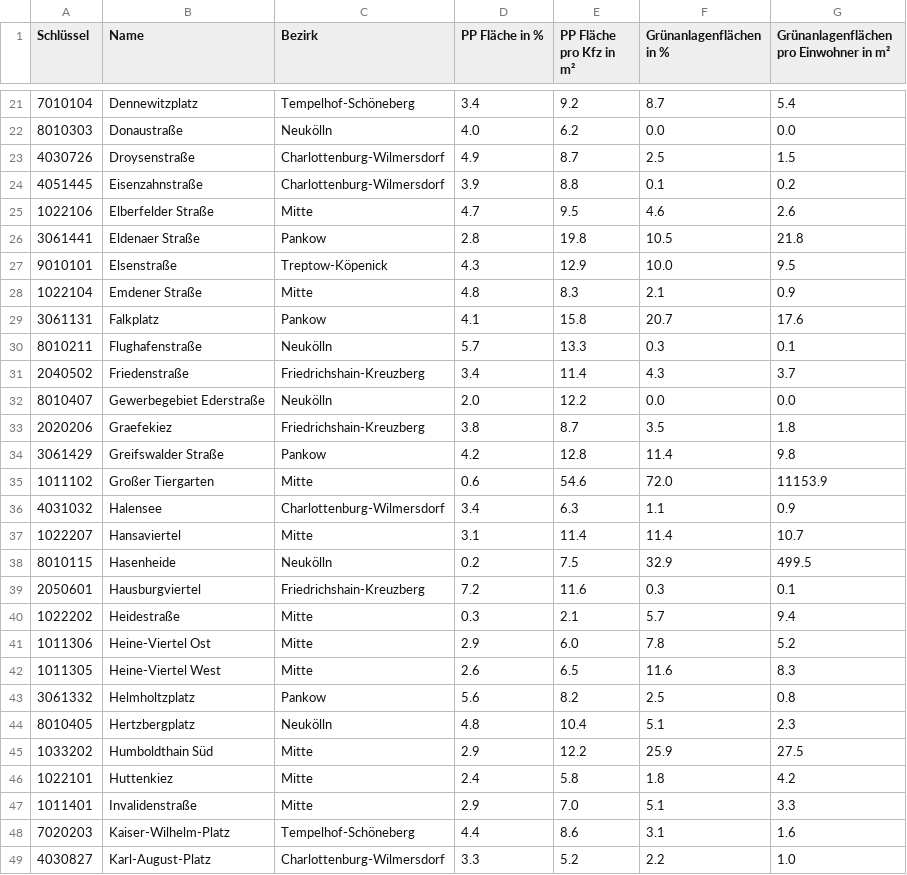
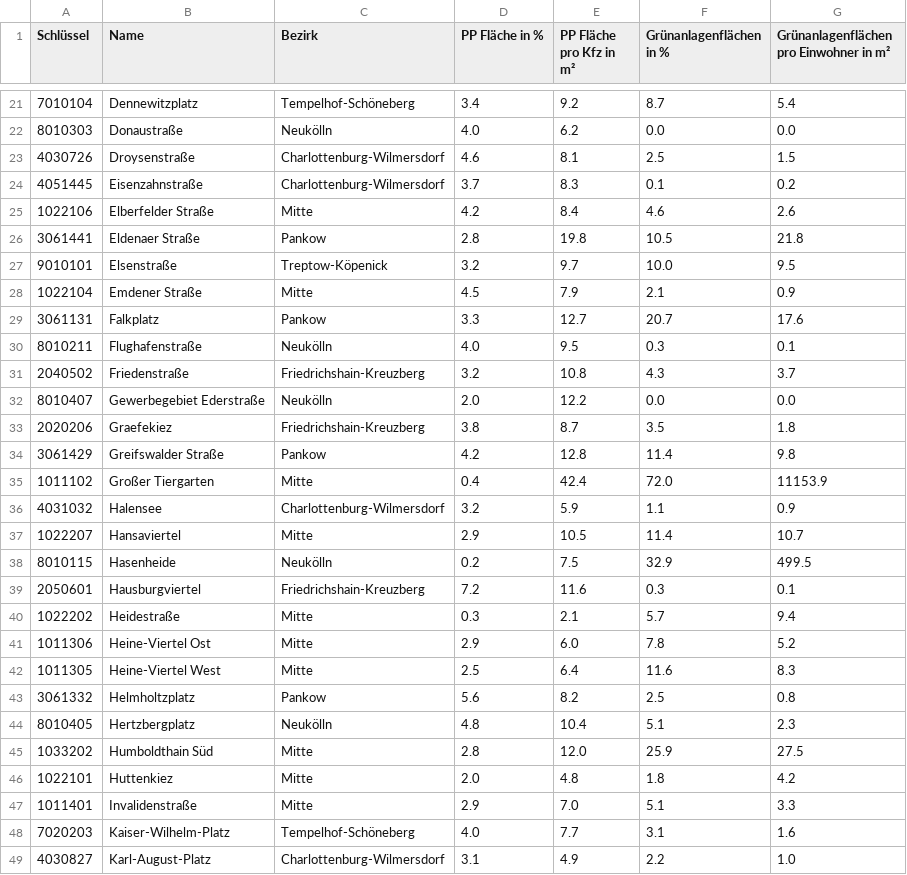
Before and after one commit to hanshack/parkplatztransform-data-analysis, a CSV file: data/out/PLR_Vergleich_PP_Gruenflaeche.csv, drawn as a sheet; only a part is shown, gaps mark what is left out; the diff covers the shown part only.

```diff
--- a/data/out/PLR_Vergleich_PP_Gruenflaeche.csv
+++ b/data/out/PLR_Vergleich_PP_Gruenflaeche.csv
@@ -22,11 +22,11 @@ Schlüssel,Name,Bezirk,PP Fläche in %,PP Fläche pro Kfz in m²,Grünanlagenfl
 8010303,Donaustraße,Neukölln,4.0,6.2,0.0,0.0
-4030726,Droysenstraße,Charlottenburg-Wilmersdorf,4.9,8.7,2.5,1.5
-4051445,Eisenzahnstraße,Charlottenburg-Wilmersdorf,3.9,8.8,0.1,0.2
-1022106,Elberfelder Straße,Mitte,4.7,9.5,4.6,2.6
+4030726,Droysenstraße,Charlottenburg-Wilmersdorf,4.6,8.1,2.5,1.5
+4051445,Eisenzahnstraße,Charlottenburg-Wilmersdorf,3.7,8.3,0.1,0.2
+1022106,Elberfelder Straße,Mitte,4.2,8.4,4.6,2.6
 3061441,Eldenaer Straße,Pankow,2.8,19.8,10.5,21.8
-9010101,Elsenstraße,Treptow-Köpenick,4.3,12.9,10.0,9.5
-1022104,Emdener Straße,Mitte,4.8,8.3,2.1,0.9
-3061131,Falkplatz,Pankow,4.1,15.8,20.7,17.6
-8010211,Flughafenstraße,Neukölln,5.7,13.3,0.3,0.1
-2040502,Friedenstraße,Friedrichshain-Kreuzberg,3.4,11.4,4.3,3.7
+9010101,Elsenstraße,Treptow-Köpenick,3.2,9.7,10.0,9.5
+1022104,Emdener Straße,Mitte,4.5,7.9,2.1,0.9
+3061131,Falkplatz,Pankow,3.3,12.7,20.7,17.6
+8010211,Flughafenstraße,Neukölln,4.0,9.5,0.3,0.1
+2040502,Friedenstraße,Friedrichshain-Kreuzberg,3.2,10.8,4.3,3.7
 8010407,Gewerbegebiet Ederstraße,Neukölln,2.0,12.2,0.0,0.0
@@ -34,5 +34,5 @@ Schlüssel,Name,Bezirk,PP Fläche in %,PP Fläche pro Kfz in m²,Grünanlagenfl
 3061429,Greifswalder Straße,Pankow,4.2,12.8,11.4,9.8
-1011102,Großer Tiergarten,Mitte,0.6,54.6,72.0,11153.9
-4031032,Halensee,Charlottenburg-Wilmersdorf,3.4,6.3,1.1,0.9
-1022207,Hansaviertel,Mitte,3.1,11.4,11.4,10.7
+1011102,Großer Tiergarten,Mitte,0.4,42.4,72.0,11153.9
+4031032,Halensee,Charlottenburg-Wilmersdorf,3.2,5.9,1.1,0.9
+1022207,Hansaviertel,Mitte,2.9,10.5,11.4,10.7
 8010115,Hasenheide,Neukölln,0.2,7.5,32.9,499.5
@@ -41,9 +41,9 @@ Schlüssel,Name,Bezirk,PP Fläche in %,PP Fläche pro Kfz in m²,Grünanlagenfl
 1011306,Heine-Viertel Ost,Mitte,2.9,6.0,7.8,5.2
-1011305,Heine-Viertel West,Mitte,2.6,6.5,11.6,8.3
+1011305,Heine-Viertel West,Mitte,2.5,6.4,11.6,8.3
 3061332,Helmholtzplatz,Pankow,5.6,8.2,2.5,0.8
 8010405,Hertzbergplatz,Neukölln,4.8,10.4,5.1,2.3
-1033202,Humboldthain Süd,Mitte,2.9,12.2,25.9,27.5
-1022101,Huttenkiez,Mitte,2.4,5.8,1.8,4.2
+1033202,Humboldthain Süd,Mitte,2.8,12.0,25.9,27.5
+1022101,Huttenkiez,Mitte,2.0,4.8,1.8,4.2
 1011401,Invalidenstraße,Mitte,2.9,7.0,5.1,3.3
-7020203,Kaiser-Wilhelm-Platz,Tempelhof-Schöneberg,4.4,8.6,3.1,1.6
-4030827,Karl-August-Platz,Charlottenburg-Wilmersdorf,3.3,5.2,2.2,1.0
+7020203,Kaiser-Wilhelm-Platz,Tempelhof-Schöneberg,4.0,7.7,3.1,1.6
+4030827,Karl-August-Platz,Charlottenburg-Wilmersdorf,3.1,4.9,2.2,1.0
```
Also changed, not shown: 75 edited cells elsewhere in this file, data/out/PLR_PP_Durchschnitt.csv, data/out/PLR_PP_Flaeche_Strassenverkehr.csv, 8 other files.
